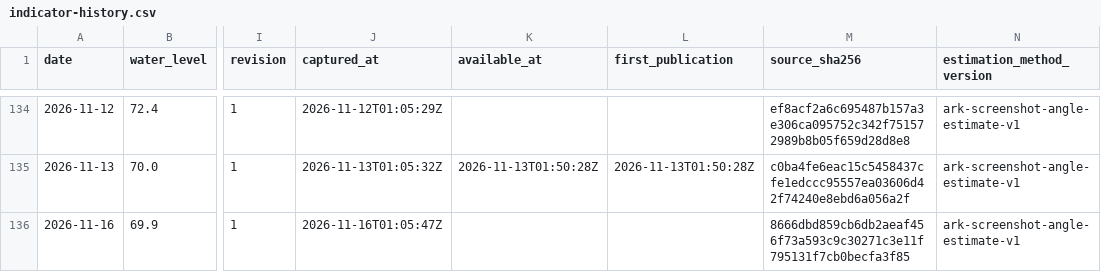
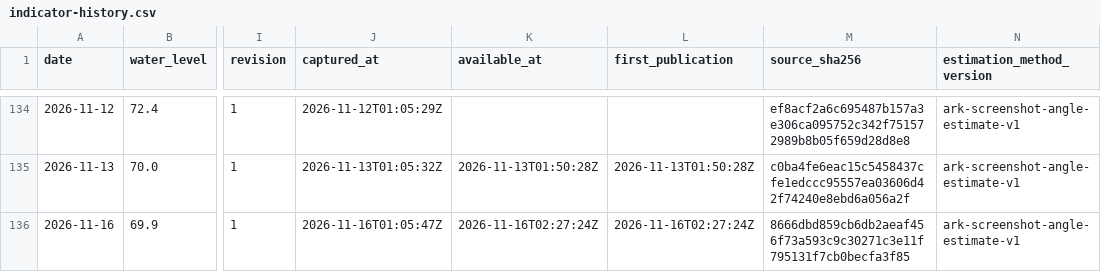
Before and after one commit to Kaide4133/Morning-Brief, a CSV file: docs/indicator-history.csv, drawn as a sheet; only a part is shown, gaps mark what is left out; the diff names each change by its address in the sheet, - before the commit and + after, or states it on an @@ line.

Commit message:
Record verified November 16 indicator publication availability

```diff
--- a/docs/indicator-history.csv
+++ b/docs/indicator-history.csv
-K136 (available_at): (empty)
+K136 (available_at): 2026-11-16T02:27:24Z
-L136 (first_publication): (empty)
+L136 (first_publication): 2026-11-16T02:27:24Z
```
Also changed, not shown: indicator-history.csv, site/indicator-history.csv, 11 other files.
